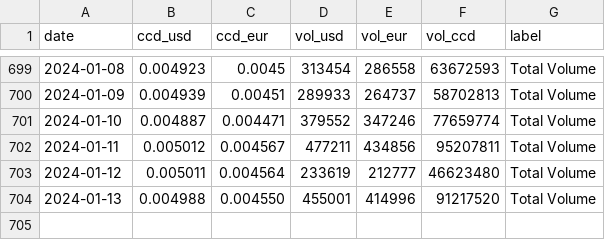
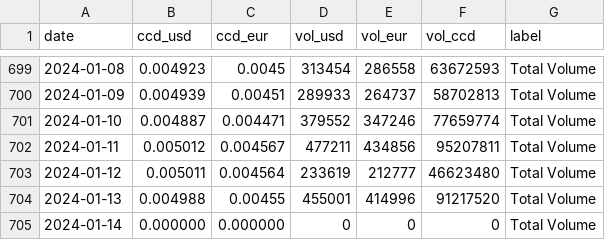
Before and after one commit to sderuiter/concordium-network-statistics, a CSV file: network-ccd-coingecko.csv, drawn as a sheet; only a part is shown, gaps mark what is left out.

```diff
--- a/network-ccd-coingecko.csv
+++ b/network-ccd-coingecko.csv
@@ -703,2 +703,3 @@ date,ccd_usd,ccd_eur,vol_usd,vol_eur,vol_ccd,label
 2024-01-12,0.005011,0.004564,233619,212777,46623480,Total Volume
-2024-01-13,0.004988,0.004550,455001,414996,91217520,Total Volume
+2024-01-13,0.004988,0.00455,455001,414996,91217520,Total Volume
+2024-01-14,0.000000,0.000000,0,0,0,Total Volume
```
Also changed, not shown: network-ccd-classified-pools.csv, network-ccd-classified.csv, 25 other files.
